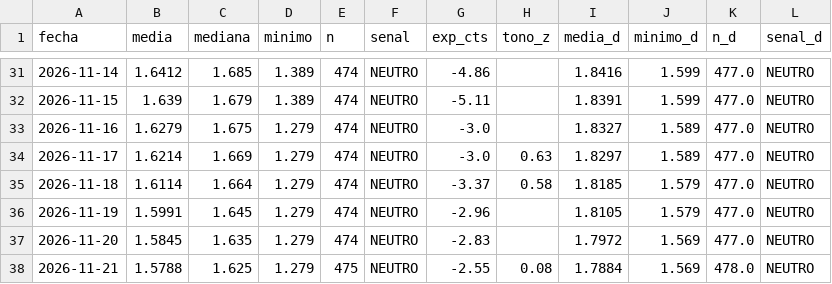
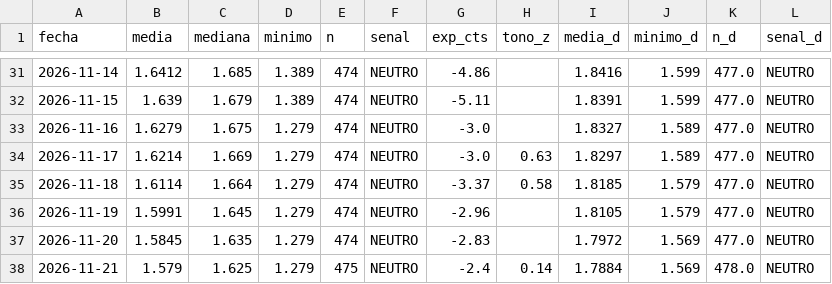
Before and after one commit to luismirallesm/gasoline_alert, a CSV file: data/precios_alicante.csv, drawn as a sheet; only a part is shown, gaps mark what is left out.

```diff
--- a/data/precios_alicante.csv
+++ b/data/precios_alicante.csv
@@ -37,2 +37,2 @@ fecha,media,mediana,minimo,n,senal,exp_cts,tono_z,media_d,minimo_d,n_d,senal_d
 2026-11-20,1.5845,1.635,1.279,474,NEUTRO,-2.83,,1.7972,1.569,477.0,NEUTRO
-2026-11-21,1.5788,1.625,1.279,475,NEUTRO,-2.55,0.08,1.7884,1.569,478.0,NEUTRO
+2026-11-21,1.579,1.625,1.279,475,NEUTRO,-2.4,0.14,1.7884,1.569,478.0,NEUTRO
```
Also changed, not shown: 2 other files.
